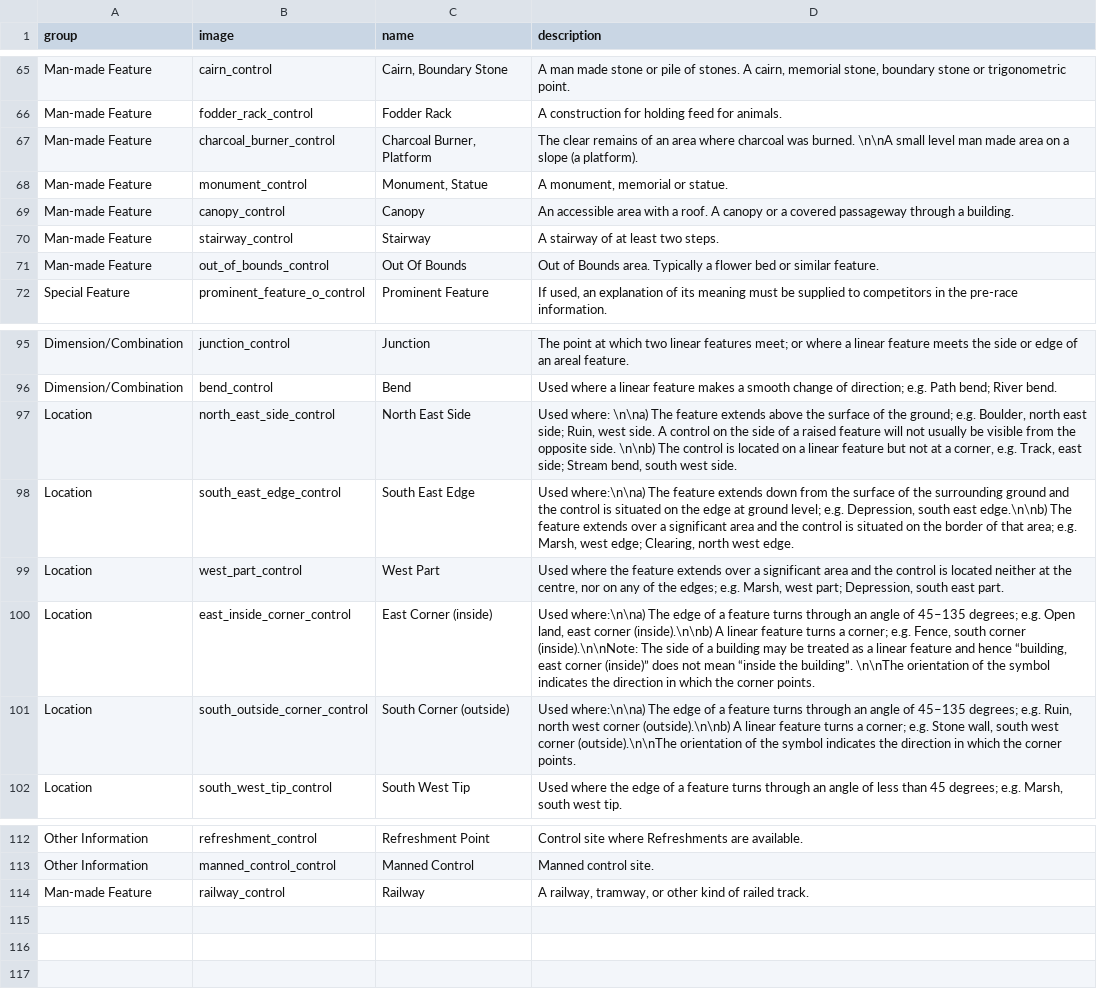
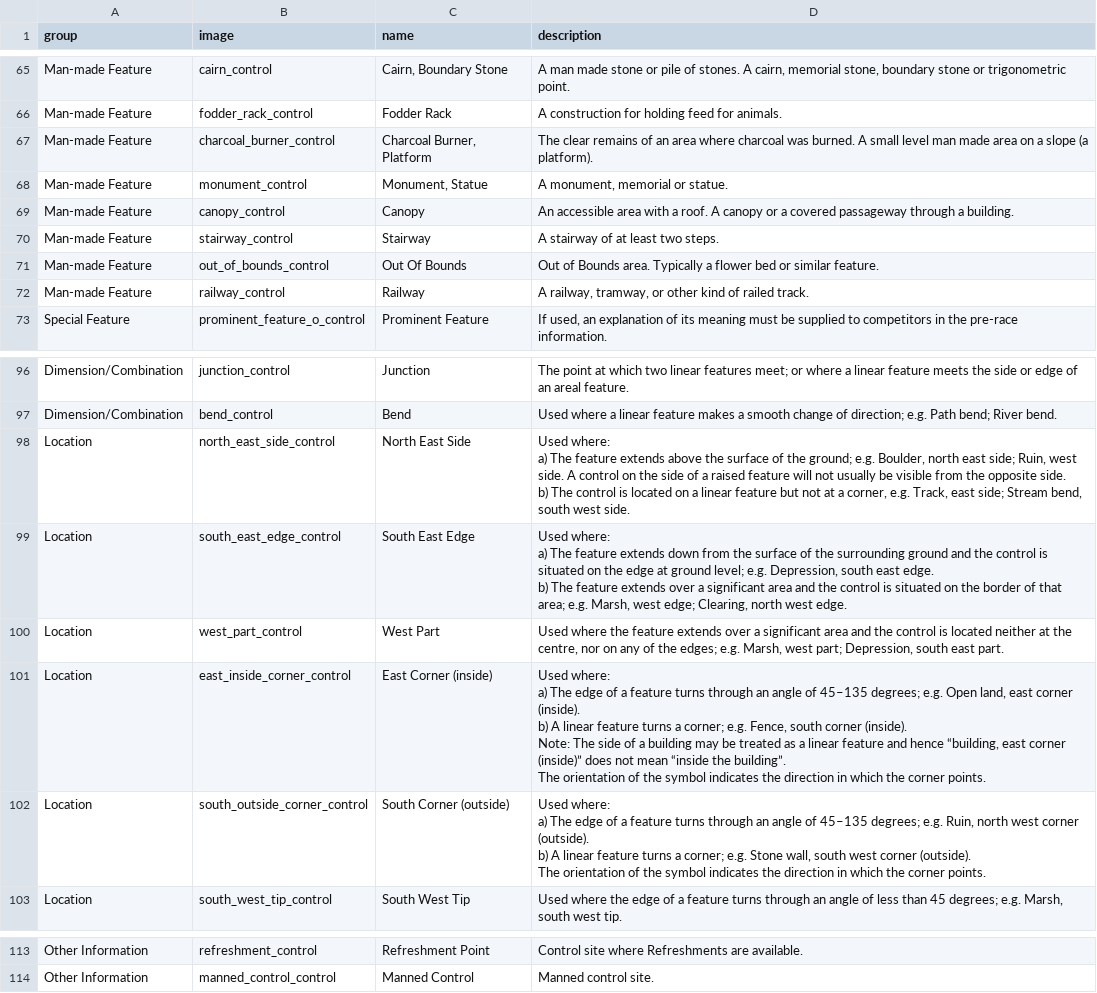
Before and after one commit to i-saari/orienteering-app, a CSV file: app/src/main/assets/SymbolData.csv, drawn as a sheet; only a part is shown, gaps mark what is left out; addresses are those after the commit; ↵ is a line break in a cell; the diff names each change by its address in the sheet, - before the commit and + after, or states it on an @@ line.

Commit message:
fixed csv encoding

```diff
--- a/app/src/main/assets/SymbolData.csv
+++ b/app/src/main/assets/SymbolData.csv
-D67 (description): …was burned. \n\nA small level…
+D67 (description): …was burned. A small level…
@@ row 114 moved to row 72: Man-made Feature @@
-D98 (description): Used where: \n\na) The feature extends above the surface of the ground; e.g. Boulder, north east side; Ruin, west side. A control on the side of a raised feature will not usually be visible from the opposite side. \n\nb) The control…
+D98 (description): Used where: ↵ a) The feature extends above the surface of the ground; e.g. Boulder, north east side; Ruin, west side. A control on the side of a raised feature will not usually be visible from the opposite side. ↵ b) The control…
-D99 (description): Used where:\n\na) The feature extends down from the surface of the surrounding ground and the control is situated on the edge at ground level; e.g. Depression, south east edge.\n\nb) The feature…
+D99 (description): Used where: ↵ a) The feature extends down from the surface of the surrounding ground and the control is situated on the edge at ground level; e.g. Depression, south east edge. ↵ b) The feature…
-D101 (description): Used where:\n\na) The edge of a feature turns through an angle of 45–135 degrees; e.g. Open land, east corner (inside).\n\nb) A linear feature turns a corner; e.g. Fence, south corner (inside).\n\nNote: The side of a building may be treated as a linear feature and hence “building, east corner (inside)” does not mean “inside the building”. \n\nThe orientation of…
+D101 (description): Used where: ↵ a) The edge of a feature turns through an angle of 45–135 degrees; e.g. Open land, east corner (inside). ↵ b) A linear feature turns a corner; e.g. Fence, south corner (inside). ↵ Note: The side of a building may be treated as a linear feature and hence “building, east corner (inside)” does not mean “inside the building”. ↵ The orientation of…
-D102 (description): Used where:\n\na) The edge of a feature turns through an angle of 45–135 degrees; e.g. Ruin, north west corner (outside).\n\nb) A linear feature turns a corner; e.g. Stone wall, south west corner (outside).\n\nThe orientation of…
+D102 (description): Used where: ↵ a) The edge of a feature turns through an angle of 45–135 degrees; e.g. Ruin, north west corner (outside). ↵ b) A linear feature turns a corner; e.g. Stone wall, south west corner (outside). ↵ The orientation of…
```
